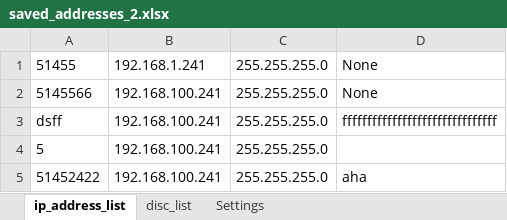
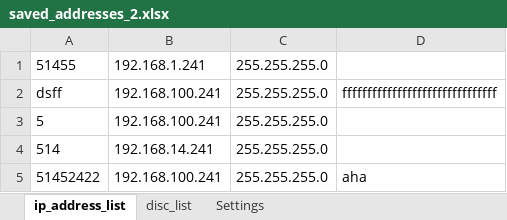
Before and after one commit to Jakubhl/Work, an Excel workbook: IP_setting/saved_addresses_2.xlsx, sheet ip_address_list, drawn as a sheet; values as stored, in another font and other column widths than the file's, no borders; removed rows and columns are numbered as before the commit, all else as after; the diff names each change by its address in the sheet, - before the commit and + after, or states it on an @@ line.

```diff
--- a/IP_setting/saved_addresses_2.xlsx (sheet ip_address_list)
+++ b/IP_setting/saved_addresses_2.xlsx (sheet ip_address_list)
-D1: None
+D1: (empty)
-row 2: 5145566 | 192.168.100.241 | 255.255.255.0 | None
+row 4: 514 | 192.168.14.241 | 255.255.255.0
```
Also changed, not shown: sheet disc_list, 2 other files.
